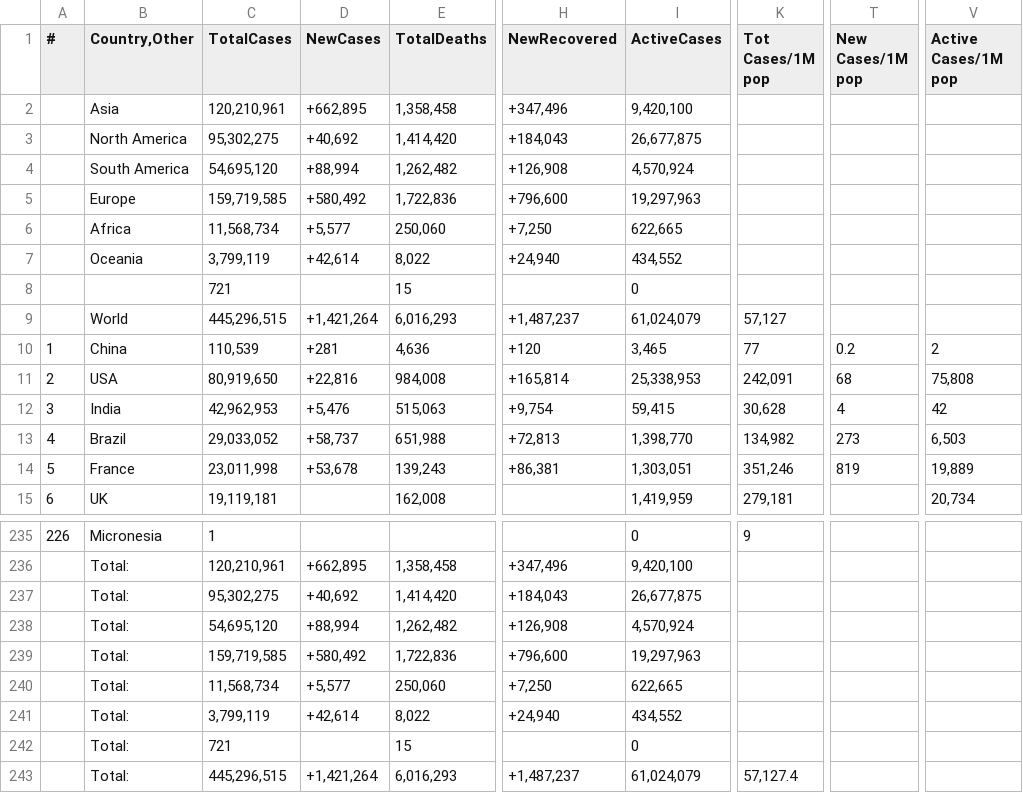
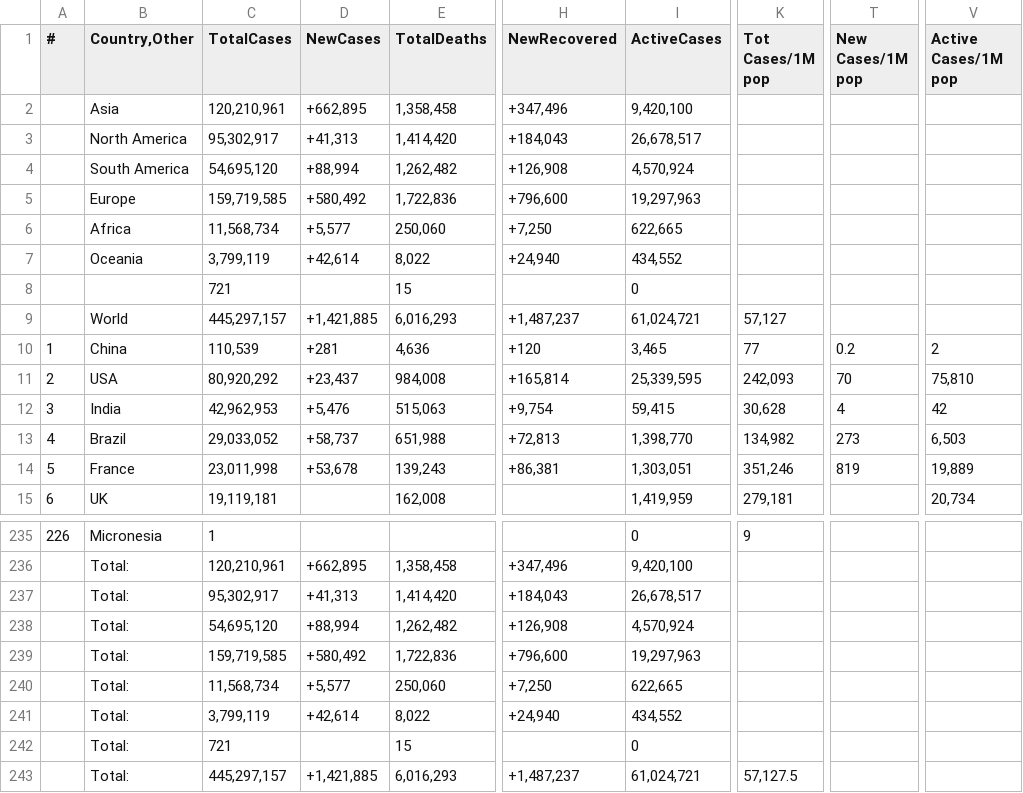
Before and after one commit to Covid-Data-API/Worldometer-Covid-Data-API, a CSV file: Table3.csv, drawn as a sheet; only a part is shown, gaps mark what is left out; the diff names each change by its address in the sheet, - before the commit and + after, or states it on an @@ line.

```diff
--- a/Table3.csv
+++ b/Table3.csv
-C3 (TotalCases): 95,302,275
+C3 (TotalCases): 95,302,917
-D3 (NewCases): +40,692
+D3 (NewCases): +41,313
-I3 (ActiveCases): 26,677,875
+I3 (ActiveCases): 26,678,517
-C9 (TotalCases): 445,296,515
+C9 (TotalCases): 445,297,157
-D9 (NewCases): +1,421,264
+D9 (NewCases): +1,421,885
-I9 (ActiveCases): 61,024,079
+I9 (ActiveCases): 61,024,721
-C11 (TotalCases): 80,919,650
+C11 (TotalCases): 80,920,292
-D11 (NewCases): +22,816
+D11 (NewCases): +23,437
-I11 (ActiveCases): 25,338,953
+I11 (ActiveCases): 25,339,595
-K11 (Tot Cases/1M pop): 242,091
+K11 (Tot Cases/1M pop): 242,093
-T11 (New Cases/1M pop): 68
+T11 (New Cases/1M pop): 70
-V11 (Active Cases/1M pop): 75,808
+V11 (Active Cases/1M pop): 75,810
-C237 (TotalCases): 95,302,275
+C237 (TotalCases): 95,302,917
-D237 (NewCases): +40,692
+D237 (NewCases): +41,313
-I237 (ActiveCases): 26,677,875
+I237 (ActiveCases): 26,678,517
-C243 (TotalCases): 445,296,515
+C243 (TotalCases): 445,297,157
-D243 (NewCases): +1,421,264
+D243 (NewCases): +1,421,885
-I243 (ActiveCases): 61,024,079
+I243 (ActiveCases): 61,024,721
-K243 (Tot Cases/1M pop): 57,127.4
+K243 (Tot Cases/1M pop): 57,127.5
```
Also changed, not shown: Table1.csv, Table2.csv.
